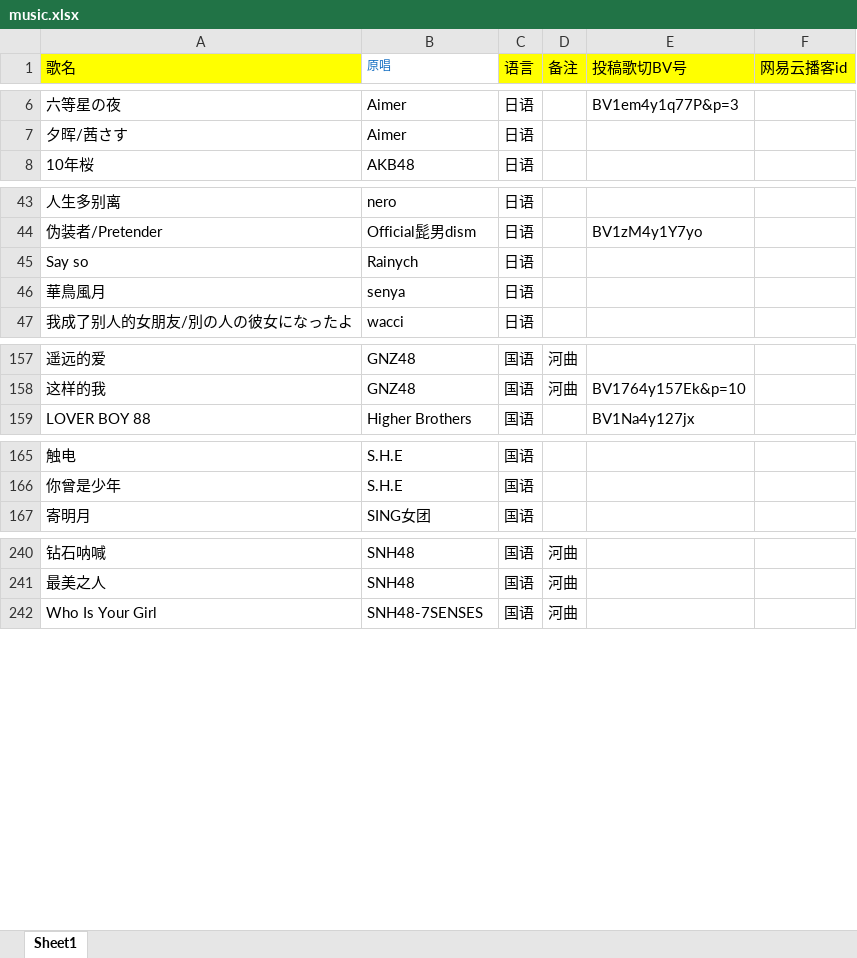
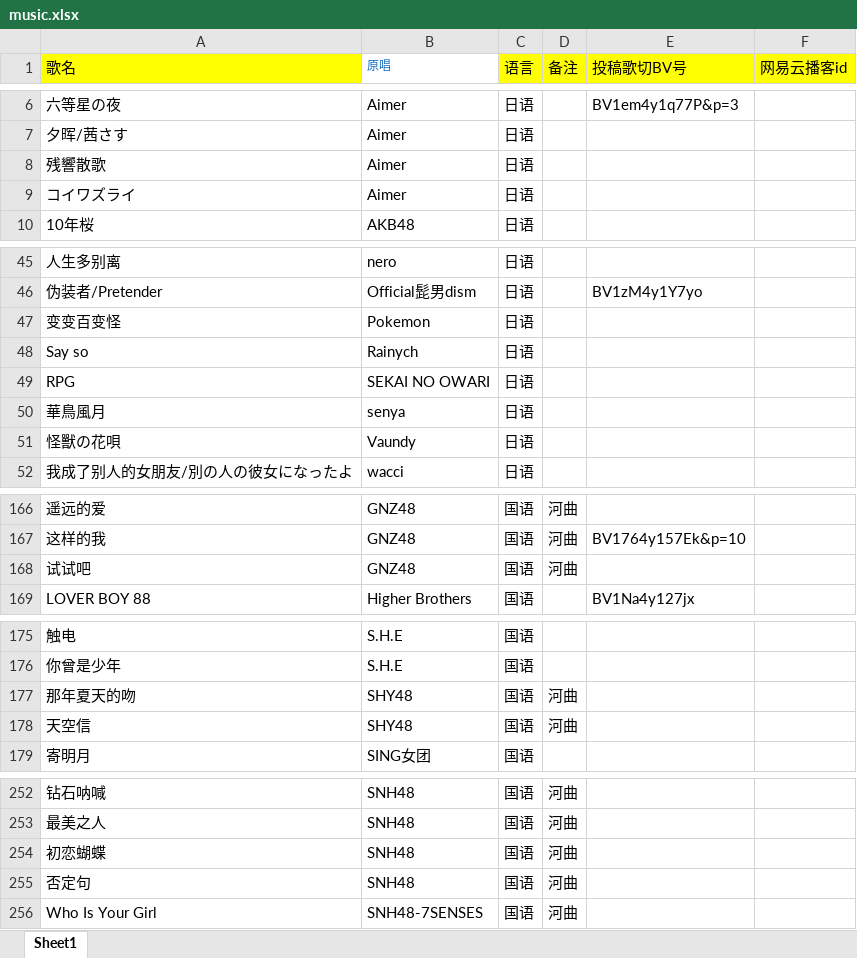
Before and after one commit to Rndlab/vup-song-list-main, an Excel workbook: scripts/music.xlsx, sheet Sheet1, drawn as a sheet; only a part is shown, gaps mark what is left out; values as stored, in another font and other column widths than the file's, no borders; the diff covers the shown part only; the diff names each change by its address in the sheet, - before the commit and + after, or states it on an @@ line.

Commit message:
新增歌单

```diff
--- a/scripts/music.xlsx (sheet Sheet1)
+++ b/scripts/music.xlsx (sheet Sheet1)
+row 8: 残響散歌 | Aimer | 日语
+row 9: コイワズライ | Aimer | 日语
+row 47: 变变百变怪 | Pokemon | 日语
+row 49: RPG | SEKAI NO OWARI | 日语
+row 51: 怪獸の花唄 | Vaundy | 日语
+row 168: 试试吧 | GNZ48 | 国语 | 河曲
+row 177: 那年夏天的吻 | SHY48 | 国语 | 河曲
+row 178: 天空信 | SHY48 | 国语 | 河曲
+row 254: 初恋蝴蝶 | SNH48 | 国语 | 河曲
+row 255: 否定句 | SNH48 | 国语 | 河曲
```
Also changed, not shown: 12 added rows and 1 edited cell elsewhere in this sheet.
